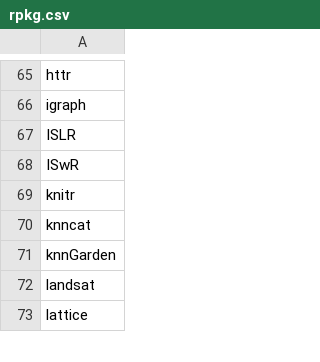
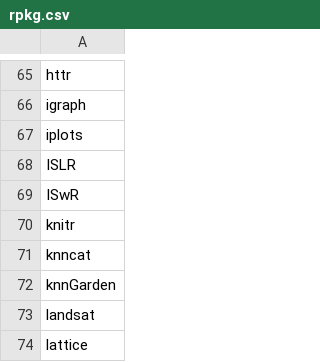
Before and after one commit to nhchauvnu/rpkg, a CSV file: rpkg.csv, drawn as a sheet; only a part is shown, gaps mark what is left out.

Commit message:
Added iplots package

```diff
--- a/rpkg.csv
+++ b/rpkg.csv
@@ -66,2 +66,3 @@ httr
 igraph
+iplots
 ISLR
```
